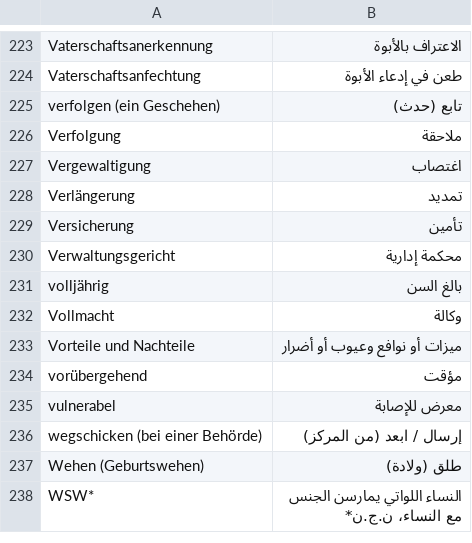
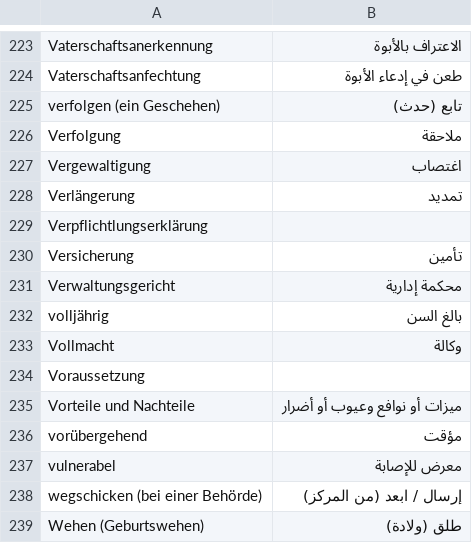
Before and after one commit to kub-berlin/glossar, a CSV file: data/ar.csv, drawn as a sheet; only a part is shown, gaps mark what is left out; the shorter side is filled out with more unchanged rows; the diff names each change by its address in the sheet, - before the commit and + after, or states it on an @@ line.

```diff
--- a/data/ar.csv
+++ b/data/ar.csv
+row 229: Verpflichtlungserklärung
+row 234: Voraussetzung
```
Also changed, not shown: data/es.csv, data/fa.csv, 3 other files.
